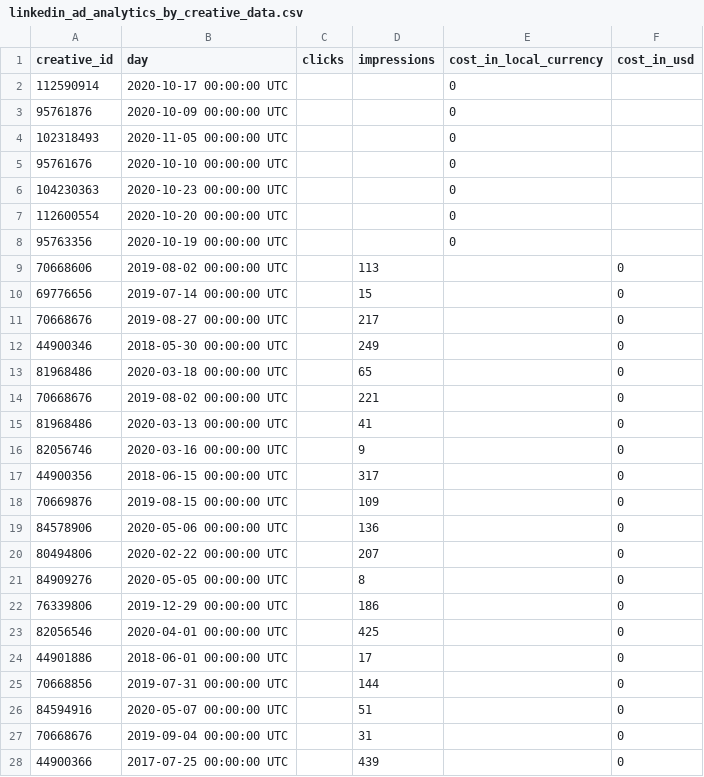
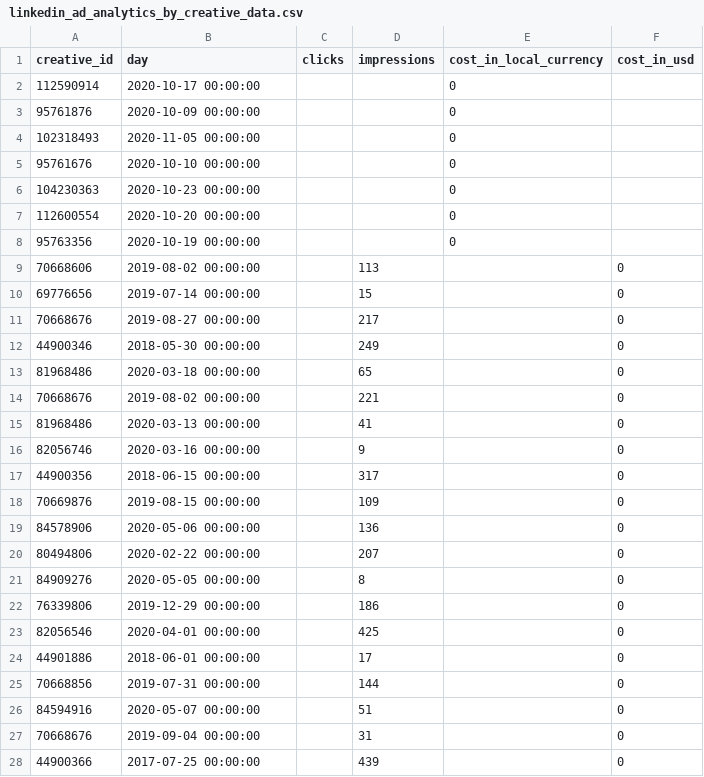
Before and after one commit to fivetran/dbt_linkedin_source, a CSV file: integration_tests/data/linkedin_ad_analytics_by_creative_data.csv, drawn as a sheet; only a part is shown; the diff covers the shown part only.

```diff
--- a/integration_tests/data/linkedin_ad_analytics_by_creative_data.csv
+++ b/integration_tests/data/linkedin_ad_analytics_by_creative_data.csv
@@ -1,28 +1,28 @@
 creative_id,day,clicks,impressions,cost_in_local_currency,cost_in_usd
-112590914,2020-10-17 00:00:00 UTC,,,0,
-95761876,2020-10-09 00:00:00 UTC,,,0,
-102318493,2020-11-05 00:00:00 UTC,,,0,
-95761676,2020-10-10 00:00:00 UTC,,,0,
-104230363,2020-10-23 00:00:00 UTC,,,0,
-112600554,2020-10-20 00:00:00 UTC,,,0,
-95763356,2020-10-19 00:00:00 UTC,,,0,
-70668606,2019-08-02 00:00:00 UTC,,113,,0
-69776656,2019-07-14 00:00:00 UTC,,15,,0
-70668676,2019-08-27 00:00:00 UTC,,217,,0
-44900346,2018-05-30 00:00:00 UTC,,249,,0
-81968486,2020-03-18 00:00:00 UTC,,65,,0
-70668676,2019-08-02 00:00:00 UTC,,221,,0
-81968486,2020-03-13 00:00:00 UTC,,41,,0
-82056746,2020-03-16 00:00:00 UTC,,9,,0
-44900356,2018-06-15 00:00:00 UTC,,317,,0
-70669876,2019-08-15 00:00:00 UTC,,109,,0
-84578906,2020-05-06 00:00:00 UTC,,136,,0
-80494806,2020-02-22 00:00:00 UTC,,207,,0
-84909276,2020-05-05 00:00:00 UTC,,8,,0
-76339806,2019-12-29 00:00:00 UTC,,186,,0
-82056546,2020-04-01 00:00:00 UTC,,425,,0
-44901886,2018-06-01 00:00:00 UTC,,17,,0
-70668856,2019-07-31 00:00:00 UTC,,144,,0
-84594916,2020-05-07 00:00:00 UTC,,51,,0
-70668676,2019-09-04 00:00:00 UTC,,31,,0
-44900366,2017-07-25 00:00:00 UTC,,439,,0
+112590914,2020-10-17 00:00:00,,,0,
+95761876,2020-10-09 00:00:00,,,0,
+102318493,2020-11-05 00:00:00,,,0,
+95761676,2020-10-10 00:00:00,,,0,
+104230363,2020-10-23 00:00:00,,,0,
+112600554,2020-10-20 00:00:00,,,0,
+95763356,2020-10-19 00:00:00,,,0,
+70668606,2019-08-02 00:00:00,,113,,0
+69776656,2019-07-14 00:00:00,,15,,0
+70668676,2019-08-27 00:00:00,,217,,0
+44900346,2018-05-30 00:00:00,,249,,0
+81968486,2020-03-18 00:00:00,,65,,0
+70668676,2019-08-02 00:00:00,,221,,0
+81968486,2020-03-13 00:00:00,,41,,0
+82056746,2020-03-16 00:00:00,,9,,0
+44900356,2018-06-15 00:00:00,,317,,0
+70669876,2019-08-15 00:00:00,,109,,0
+84578906,2020-05-06 00:00:00,,136,,0
+80494806,2020-02-22 00:00:00,,207,,0
+84909276,2020-05-05 00:00:00,,8,,0
+76339806,2019-12-29 00:00:00,,186,,0
+82056546,2020-04-01 00:00:00,,425,,0
+44901886,2018-06-01 00:00:00,,17,,0
+70668856,2019-07-31 00:00:00,,144,,0
+84594916,2020-05-07 00:00:00,,51,,0
+70668676,2019-09-04 00:00:00,,31,,0
+44900366,2017-07-25 00:00:00,,439,,0
```
Also changed, not shown: 73 edited cells elsewhere in this file, integration_tests/data/linkedin_account_history_data.csv, integration_tests/data/linkedin_campaign_group_history_data.csv, 2 other files.
